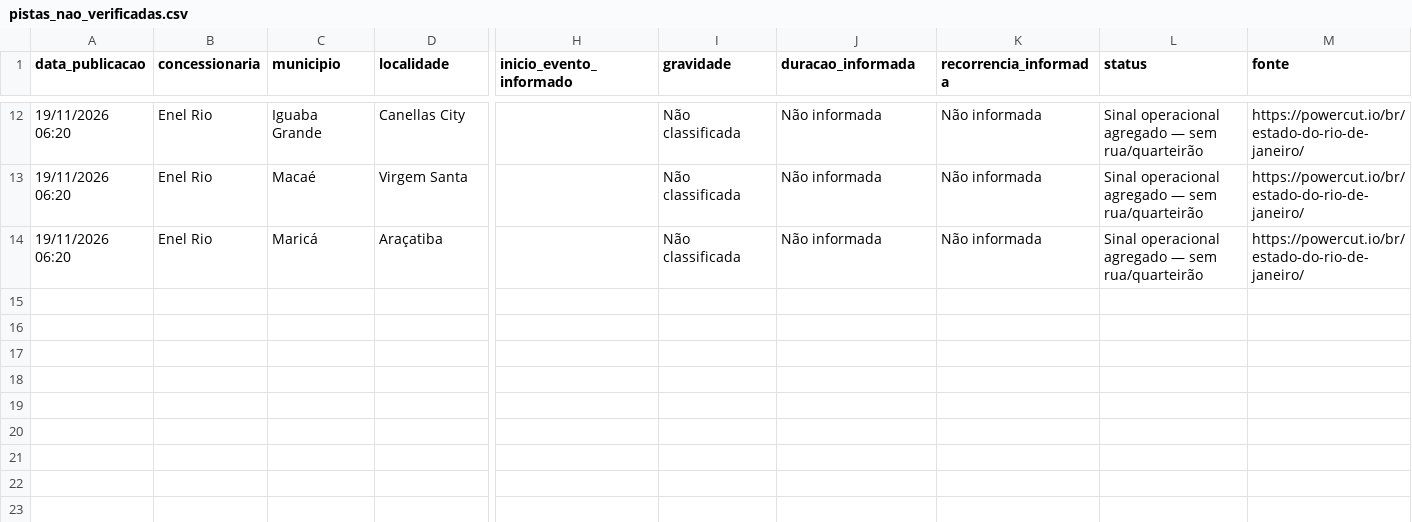
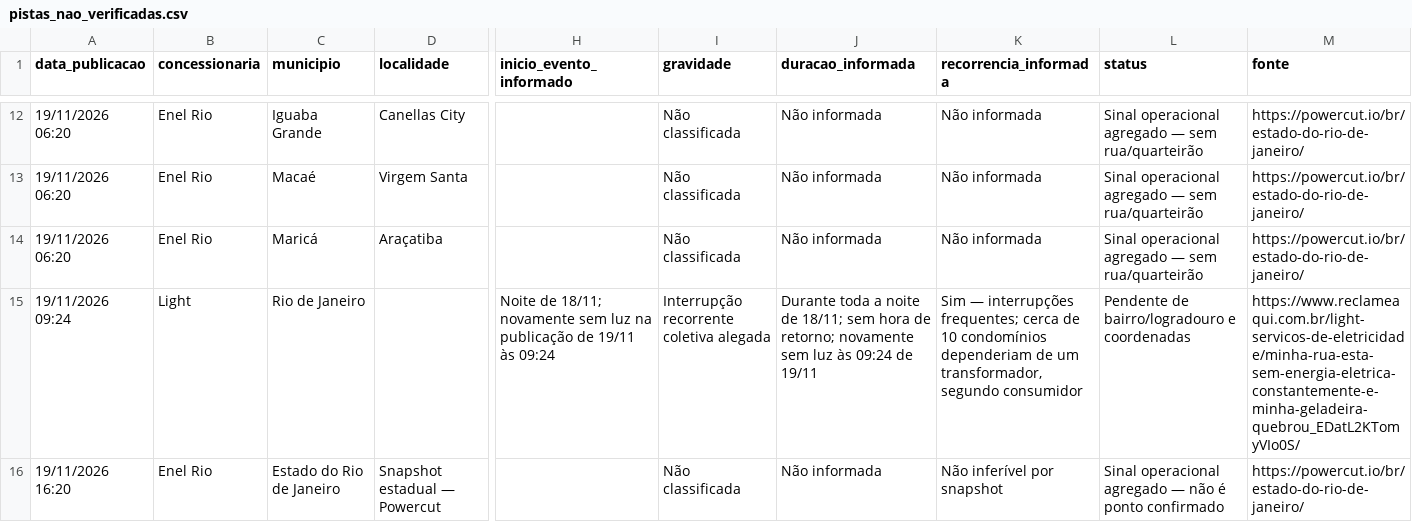
Before and after one commit to caiomarques-proativa/mapa-apagoes-rj, a CSV file: dados/pistas_nao_verificadas.csv, drawn as a sheet; only a part is shown, gaps mark what is left out; rows hold the shown columns only; the diff names each change by its address in the sheet, - before the commit and + after, or states it on an @@ line.

Commit message:
Registra nova pista coletiva e snapshot operacional de 19/11

```diff
--- a/dados/pistas_nao_verificadas.csv
+++ b/dados/pistas_nao_verificadas.csv
+row 15: 19/11/2026 09:24 | Light | Rio de Janeiro |  | Noite de 18/11; novamente sem luz na publicação de 19/11 às 09:24 | Interrupção recorrente coletiva alegada | Durante toda a noite de 18/11; sem hora de retorno; novamente sem luz às 09:24 de 19/11 | Sim — interrupções frequentes; cerca de 10 condomínios dependeriam de um transformador, segundo consumidor | Pendente de bairro/logradouro e coordenadas | https://www.reclameaqui.com.br/light-servicos-de-eletricidade/minha-rua-esta-sem-energia-eletrica-constantemente-e-minha-geladeira-quebrou_EDatL2KTomyVIo0S/
+row 16: 19/11/2026 16:20 | Enel Rio | Estado do Rio de Janeiro | Snapshot estadual — Powercut |  | Não classificada | Não informada | Não inferível por snapshot | Sinal operacional agregado — não é ponto confirmado | https://powercut.io/br/estado-do-rio-de-janeiro/
```
